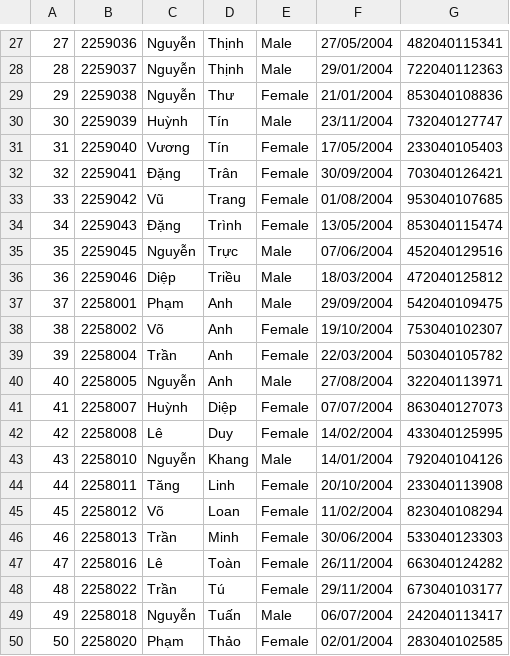
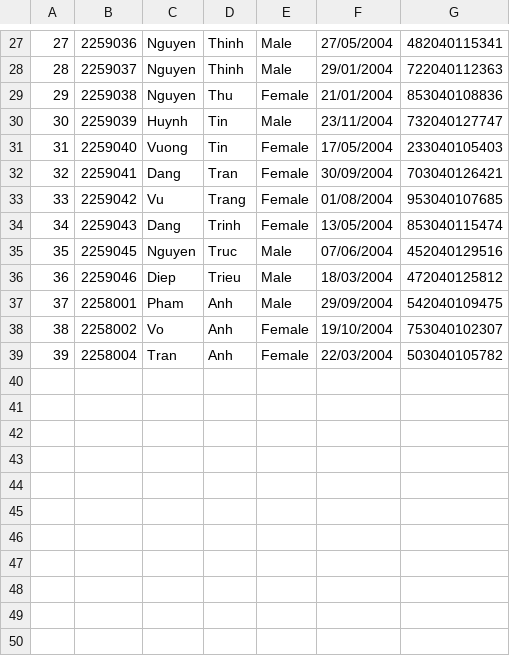
Before and after one commit to pililover/Course-Registration-System, a CSV file: data_base/22clc01.csv, drawn as a sheet; only a part is shown, gaps mark what is left out; the diff covers the shown part only.

```diff
--- a/data_base/22clc01.csv
+++ b/data_base/22clc01.csv
@@ -27,24 +27,13 @@
-27,2259036,Nguyễn,Thịnh,Male,27/05/2004,482040115341
-28,2259037,Nguyễn,Thịnh,Male,29/01/2004,722040112363
-29,2259038,Nguyễn,Thư,Female,21/01/2004,853040108836
-30,2259039,Huỳnh,Tín,Male,23/11/2004,732040127747
-31,2259040,Vương,Tín,Female,17/05/2004,233040105403
-32,2259041,Đặng,Trân,Female,30/09/2004,703040126421
-33,2259042,Vũ,Trang,Female,01/08/2004,953040107685
-34,2259043,Đặng,Trình,Female,13/05/2004,853040115474
-35,2259045,Nguyễn,Trực,Male,07/06/2004,452040129516
-36,2259046,Diệp,Triều,Male,18/03/2004,472040125812
-37,2258001,Phạm,Anh,Male,29/09/2004,542040109475
-38,2258002,Võ,Anh,Female,19/10/2004,753040102307
-39,2258004,Trần,Anh,Female,22/03/2004,503040105782
-40,2258005,Nguyễn,Anh,Male,27/08/2004,322040113971
-41,2258007,Huỳnh,Diệp,Female,07/07/2004,863040127073
-42,2258008,Lê,Duy,Female,14/02/2004,433040125995
-43,2258010,Nguyễn,Khang,Male,14/01/2004,792040104126
-44,2258011,Tăng,Linh,Female,20/10/2004,233040113908
-45,2258012,Võ,Loan,Female,11/02/2004,823040108294
-46,2258013,Trần,Minh,Female,30/06/2004,533040123303
-47,2258016,Lê,Toàn,Female,26/11/2004,663040124282
-48,2258022,Trần,Tú,Female,29/11/2004,673040103177
-49,2258018,Nguyễn,Tuấn,Male,06/07/2004,242040113417
-50,2258020,Phạm,Thảo,Female,02/01/2004,283040102585
+27,2259036,Nguyen,Thinh,Male,27/05/2004,482040115341
+28,2259037,Nguyen,Thinh,Male,29/01/2004,722040112363
+29,2259038,Nguyen,Thu,Female,21/01/2004,853040108836
+30,2259039,Huynh,Tin,Male,23/11/2004,732040127747
+31,2259040,Vuong,Tin,Female,17/05/2004,233040105403
+32,2259041,Dang,Tran,Female,30/09/2004,703040126421
+33,2259042,Vu,Trang,Female,01/08/2004,953040107685
+34,2259043,Dang,Trinh,Female,13/05/2004,853040115474
+35,2259045,Nguyen,Truc,Male,07/06/2004,452040129516
+36,2259046,Diep,Trieu,Male,18/03/2004,472040125812
+37,2258001,Pham,Anh,Male,29/09/2004,542040109475
+38,2258002,Vo,Anh,Female,19/10/2004,753040102307
+39,2258004,Tran,Anh,Female,22/03/2004,503040105782
```
Also changed, not shown: 37 edited cells elsewhere in this file.
